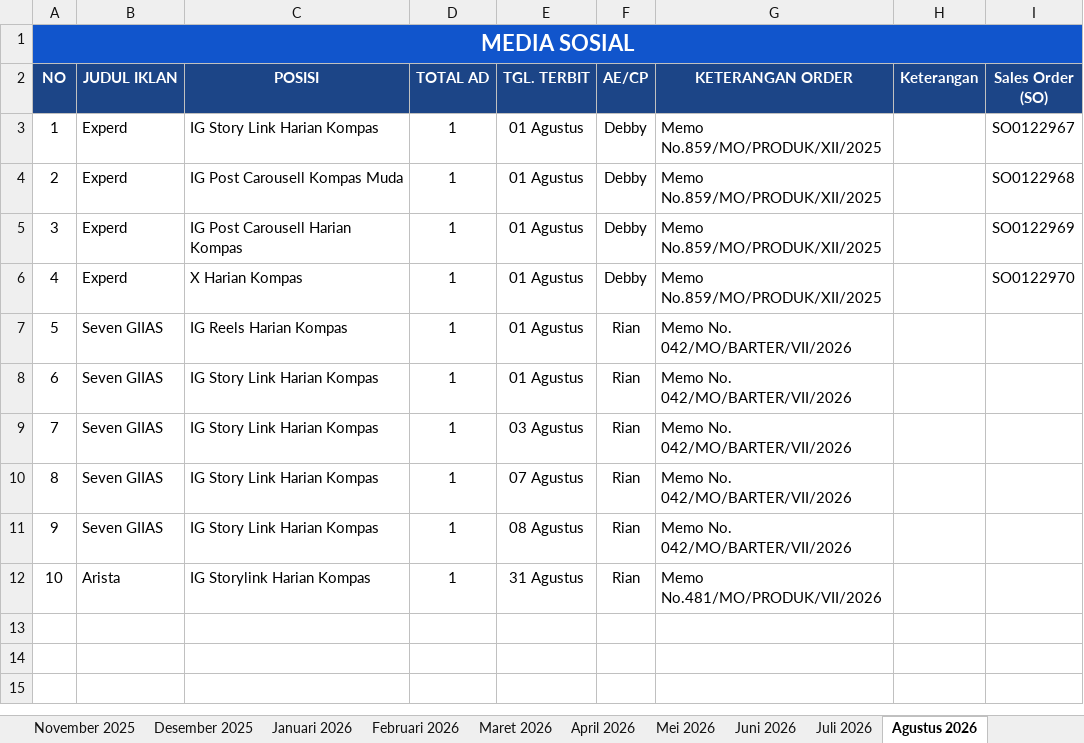
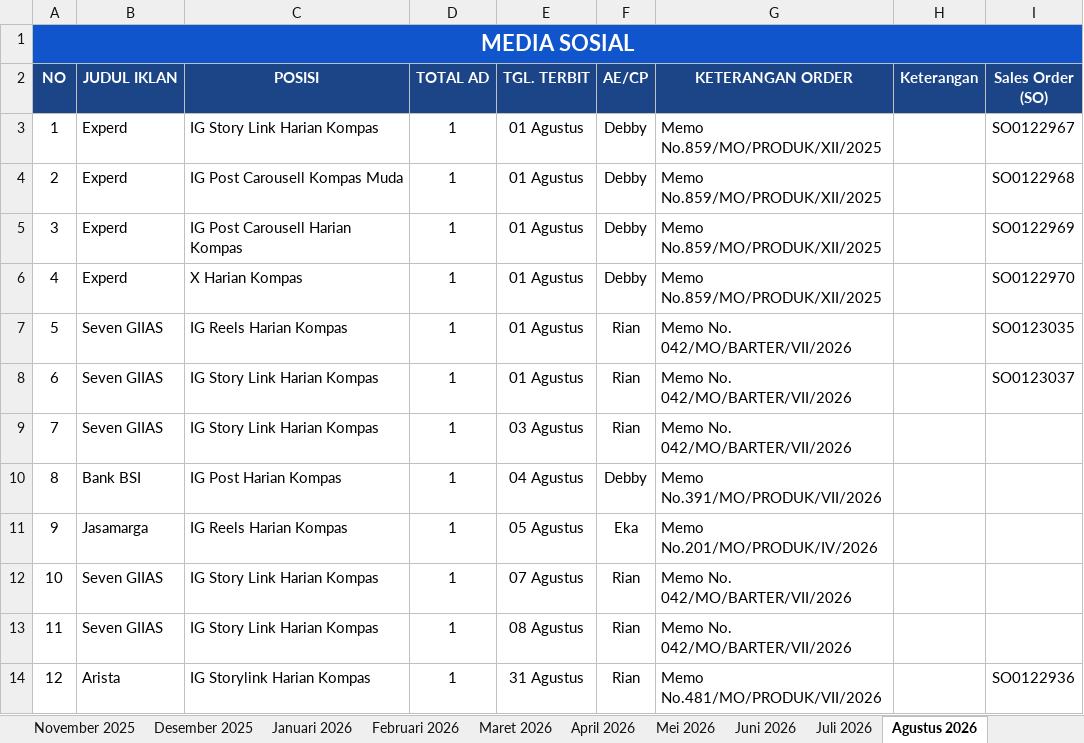
Before and after one commit to tejun219/iklanmedsos.kompas, an Excel workbook: Iklan Media Sosial Harian Kompas.xlsx, sheet Agustus 2026, drawn as a sheet; values as stored, in another font and other column widths than the file's, no borders; charts and pictures not drawn; addresses are those after the commit; the diff names each change by its address in the sheet, - before the commit and + after, or states it on an @@ line.

Commit message:
Auto-update outline data: 2026-08-04 13:55:16

```diff
--- a/Iklan Media Sosial Harian Kompas.xlsx (sheet Agustus 2026)
+++ b/Iklan Media Sosial Harian Kompas.xlsx (sheet Agustus 2026)
-I7 (Sales Order (SO)): (empty)
+I7 (Sales Order (SO)): SO0123035
-I8 (Sales Order (SO)): (empty)
+I8 (Sales Order (SO)): SO0123037
+row 10: 8 | Bank BSI | IG Post Harian Kompas | 1 | 04 Agustus | Debby | Memo No.391/MO/PRODUK/VII/2026
+row 11: 9 | Jasamarga | IG Reels Harian Kompas | 1 | 05 Agustus | Eka | Memo No.201/MO/PRODUK/IV/2026
@@ column A (NO) renumbered from row 12 down @@
-I14 (Sales Order (SO)): (empty)
+I14 (Sales Order (SO)): SO0122936
```
Also changed, not shown: sheet Juli 2026, 1 other file.
